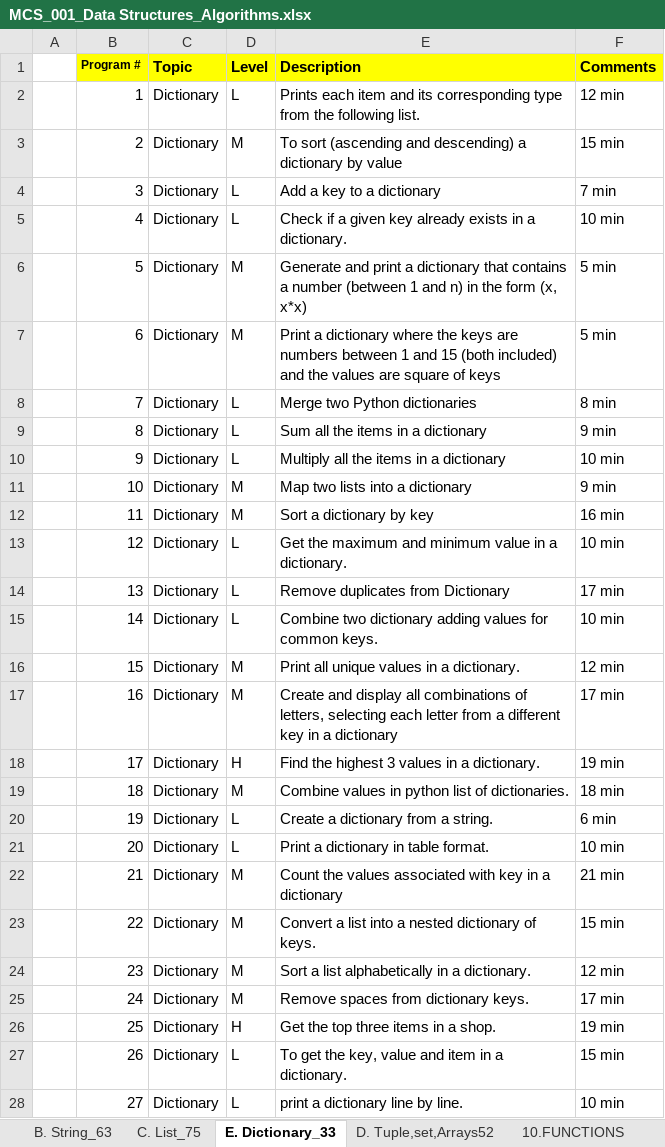
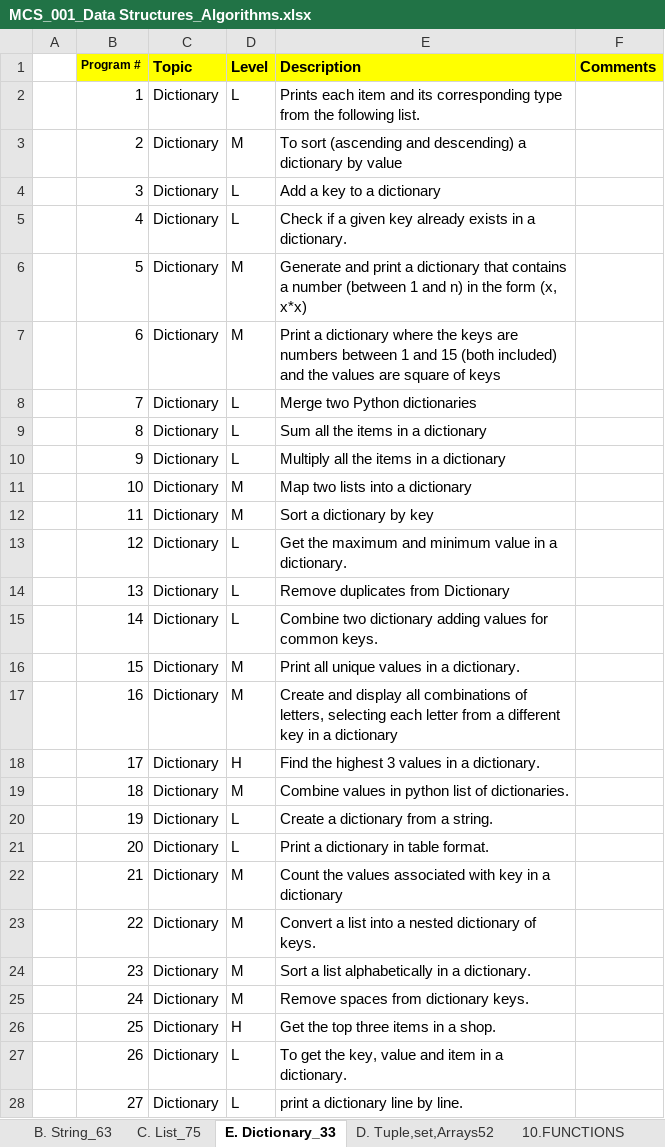
Before and after one commit to alihussainmcs/MCS-Corepython, an Excel workbook: 00_assignment/0. Data structures programs/MCS_001_Data Structures_Algorithms.xlsx, sheet E. Dictionary_33, drawn as a sheet; only a part is shown; values as stored, in another font and other column widths than the file's, no borders; the diff covers the shown part only; the diff names each change by its address in the sheet, - before the commit and + after, or states it on an @@ line.

```diff
--- a/00_assignment/0. Data structures programs/MCS_001_Data Structures_Algorithms.xlsx (sheet E. Dictionary_33)
+++ b/00_assignment/0. Data structures programs/MCS_001_Data Structures_Algorithms.xlsx (sheet E. Dictionary_33)
-F2 (Comments): 12 min
+F2 (Comments): (empty)
-F3 (Comments): 15 min
+F3 (Comments): (empty)
-F4 (Comments): 7 min
+F4 (Comments): (empty)
-F5 (Comments): 10 min
+F5 (Comments): (empty)
-F6:F7 (Comments): 5 min
+F6:F7 (Comments): (empty)
-F8 (Comments): 8 min
+F8 (Comments): (empty)
-F9 (Comments): 9 min
+F9 (Comments): (empty)
-F10 (Comments): 10 min
+F10 (Comments): (empty)
-F11 (Comments): 9 min
+F11 (Comments): (empty)
-F12 (Comments): 16 min
+F12 (Comments): (empty)
-F13 (Comments): 10 min
+F13 (Comments): (empty)
-F14 (Comments): 17 min
+F14 (Comments): (empty)
-F15 (Comments): 10 min
+F15 (Comments): (empty)
-F16 (Comments): 12 min
+F16 (Comments): (empty)
-F17 (Comments): 17 min
+F17 (Comments): (empty)
-F18 (Comments): 19 min
+F18 (Comments): (empty)
-F19 (Comments): 18 min
+F19 (Comments): (empty)
-F20 (Comments): 6 min
+F20 (Comments): (empty)
-F21 (Comments): 10 min
+F21 (Comments): (empty)
-F22 (Comments): 21 min
+F22 (Comments): (empty)
-F23 (Comments): 15 min
+F23 (Comments): (empty)
-F24 (Comments): 12 min
+F24 (Comments): (empty)
-F25 (Comments): 17 min
+F25 (Comments): (empty)
-F26 (Comments): 19 min
+F26 (Comments): (empty)
-F27 (Comments): 15 min
+F27 (Comments): (empty)
-F28 (Comments): 10 min
+F28 (Comments): (empty)
```
Also changed, not shown: 5 edited cells elsewhere in this sheet, sheet C. List_75, sheet D. Tuple,set,Arrays52, 1 other file.
